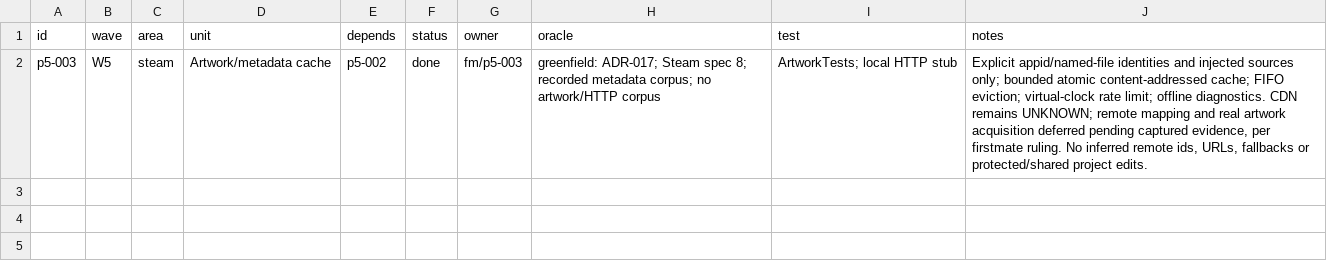
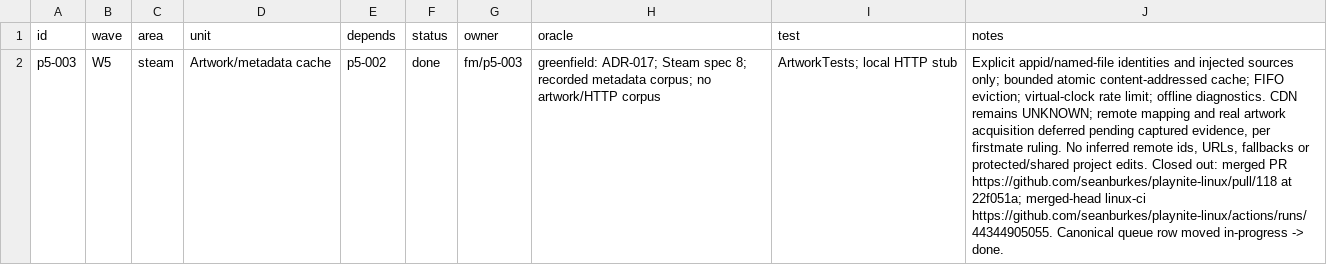
Before and after one commit to seanburkes/playnite-linux, a TSV file: docs/port/units/p5-003.queue.tsv, drawn as a sheet; the diff names each change by its address in the sheet, - before the commit and + after, or states it on an @@ line.

Commit message:
docs(p5-003): record the queue close-out evidence
Port-Unit: p5-003

```diff
--- a/docs/port/units/p5-003.queue.tsv
+++ b/docs/port/units/p5-003.queue.tsv
-J2 (notes): …project edits.
+J2 (notes): …project edits. Closed out: merged PR https://github.com/seanburkes/playnite-linux/pull/118 at 22f051a; merged-head linux-ci https://github.com/seanburkes/playnite-linux/actions/runs/44344905055. Canonical queue row moved in-progress -> done.
```
Also changed, not shown: 1 other file.
